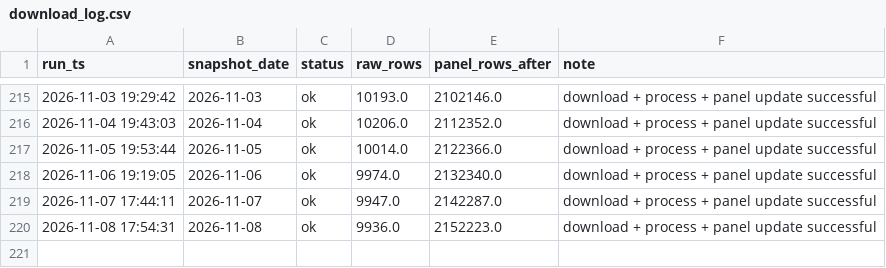
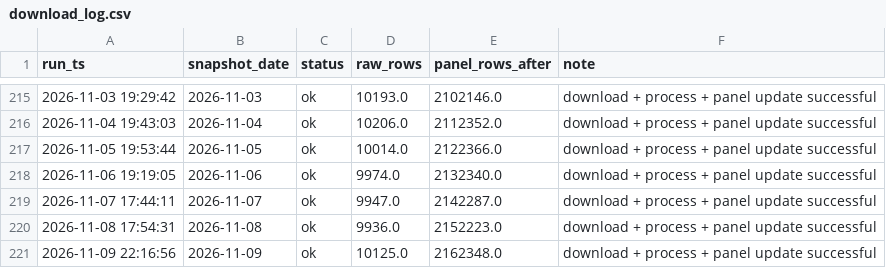
Before and after one commit to Teleyyy/dgeg-fuel-download, a CSV file: logs/download_log.csv, drawn as a sheet; only a part is shown, gaps mark what is left out; the diff names each change by its address in the sheet, - before the commit and + after, or states it on an @@ line.

```diff
--- a/logs/download_log.csv
+++ b/logs/download_log.csv
+row 221: 2026-11-09 22:16:56 | 2026-11-09 | ok | 10125.0 | 2162348.0 | download + process + panel update successful
```
Also changed, not shown: 4 other files.
